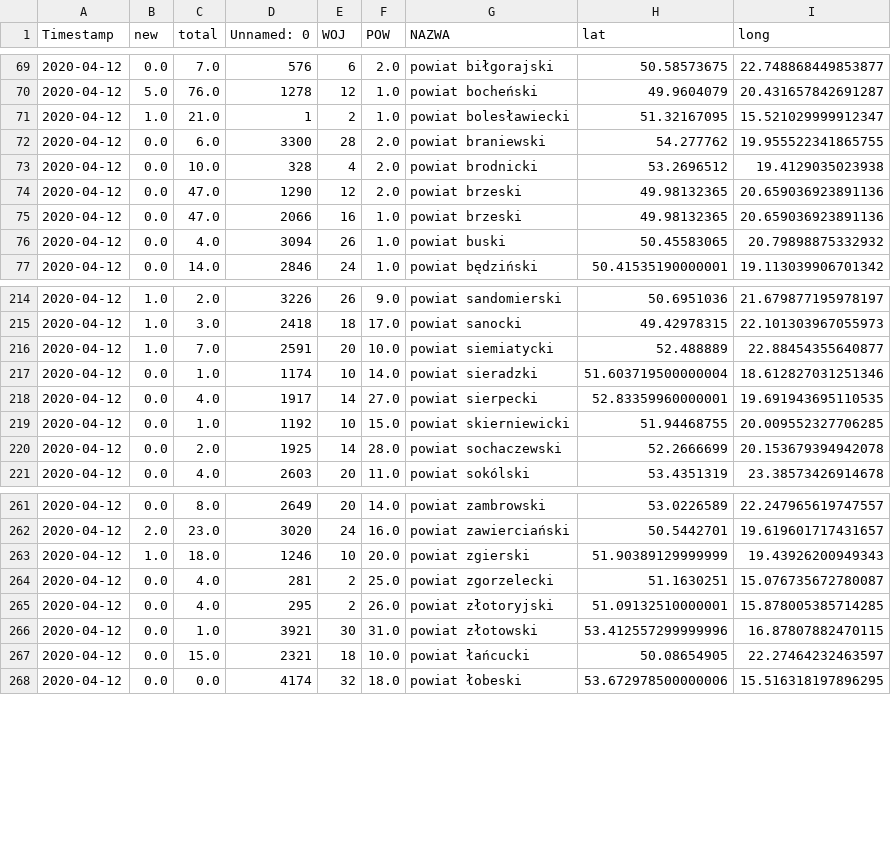
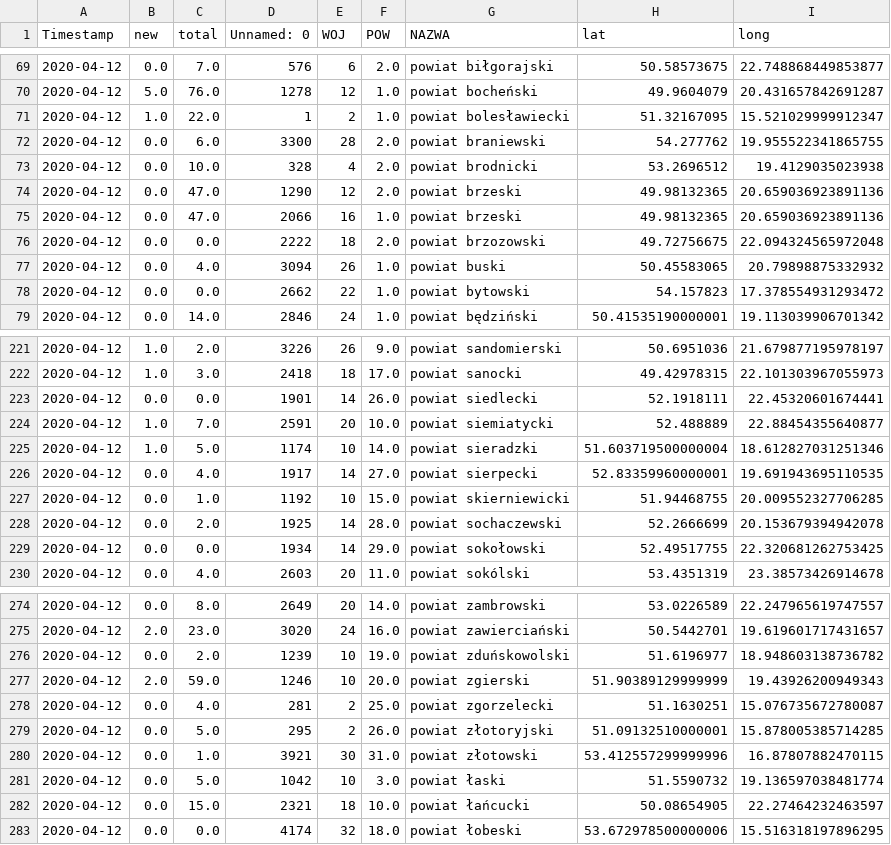
Before and after one commit to not7cd/covid19-poland-data, a CSV file: data-daily-pow/covid19-poland-pow-2020-04-12.csv, drawn as a sheet; only a part is shown, gaps mark what is left out; the diff covers the shown part only.

```diff
--- a/data-daily-pow/covid19-poland-pow-2020-04-12.csv
+++ b/data-daily-pow/covid19-poland-pow-2020-04-12.csv
@@ -70,3 +70,3 @@ Timestamp,new,total,Unnamed: 0,WOJ,POW,NAZWA,lat,long
 2020-04-12,5.0,76.0,1278,12,1.0,powiat bocheński,49.9604079,20.431657842691287
-2020-04-12,1.0,21.0,1,2,1.0,powiat bolesławiecki,51.32167095,15.521029999912347
+2020-04-12,1.0,22.0,1,2,1.0,powiat bolesławiecki,51.32167095,15.521029999912347
 2020-04-12,0.0,6.0,3300,28,2.0,powiat braniewski,54.277762,19.955522341865755
@@ -75,3 +75,5 @@ Timestamp,new,total,Unnamed: 0,WOJ,POW,NAZWA,lat,long
 2020-04-12,0.0,47.0,2066,16,1.0,powiat brzeski,49.98132365,20.659036923891136
+2020-04-12,0.0,0.0,2222,18,2.0,powiat brzozowski,49.72756675,22.094324565972048
 2020-04-12,0.0,4.0,3094,26,1.0,powiat buski,50.45583065,20.79898875332932
+2020-04-12,0.0,0.0,2662,22,1.0,powiat bytowski,54.157823,17.378554931293472
 2020-04-12,0.0,14.0,2846,24,1.0,powiat będziński,50.41535190000001,19.113039906701342
@@ -215,4 +222,5 @@ Timestamp,new,total,Unnamed: 0,WOJ,POW,NAZWA,lat,long
 2020-04-12,1.0,3.0,2418,18,17.0,powiat sanocki,49.42978315,22.101303967055973
+2020-04-12,0.0,0.0,1901,14,26.0,powiat siedlecki,52.1918111,22.45320601674441
 2020-04-12,1.0,7.0,2591,20,10.0,powiat siemiatycki,52.488889,22.88454355640877
-2020-04-12,0.0,1.0,1174,10,14.0,powiat sieradzki,51.603719500000004,18.612827031251346
+2020-04-12,1.0,5.0,1174,10,14.0,powiat sieradzki,51.603719500000004,18.612827031251346
 2020-04-12,0.0,4.0,1917,14,27.0,powiat sierpecki,52.83359960000001,19.691943695110535
@@ -220,2 +228,3 @@ Timestamp,new,total,Unnamed: 0,WOJ,POW,NAZWA,lat,long
 2020-04-12,0.0,2.0,1925,14,28.0,powiat sochaczewski,52.2666699,20.153679394942078
+2020-04-12,0.0,0.0,1934,14,29.0,powiat sokołowski,52.49517755,22.320681262753425
 2020-04-12,0.0,4.0,2603,20,11.0,powiat sokólski,53.4351319,23.38573426914678
@@ -262,6 +275,8 @@ Timestamp,new,total,Unnamed: 0,WOJ,POW,NAZWA,lat,long
 2020-04-12,2.0,23.0,3020,24,16.0,powiat zawierciański,50.5442701,19.619601717431657
-2020-04-12,1.0,18.0,1246,10,20.0,powiat zgierski,51.90389129999999,19.43926200949343
+2020-04-12,0.0,2.0,1239,10,19.0,powiat zduńskowolski,51.6196977,18.948603138736782
+2020-04-12,2.0,59.0,1246,10,20.0,powiat zgierski,51.90389129999999,19.43926200949343
 2020-04-12,0.0,4.0,281,2,25.0,powiat zgorzelecki,51.1630251,15.076735672780087
-2020-04-12,0.0,4.0,295,2,26.0,powiat złotoryjski,51.09132510000001,15.878005385714285
+2020-04-12,0.0,5.0,295,2,26.0,powiat złotoryjski,51.09132510000001,15.878005385714285
 2020-04-12,0.0,1.0,3921,30,31.0,powiat złotowski,53.412557299999996,16.87807882470115
+2020-04-12,0.0,5.0,1042,10,3.0,powiat łaski,51.5590732,19.136597038481774
 2020-04-12,0.0,15.0,2321,18,10.0,powiat łańcucki,50.08654905,22.27464232463597
```
Also changed, not shown: 10 added rows, 1 removed row and 19 edited cells elsewhere in this file, data-daily-pow/covid19-poland-pow-2020-04-11.csv, data-daily-pow/covid19-poland-pow-2020-04-13.csv, 54 other files.
